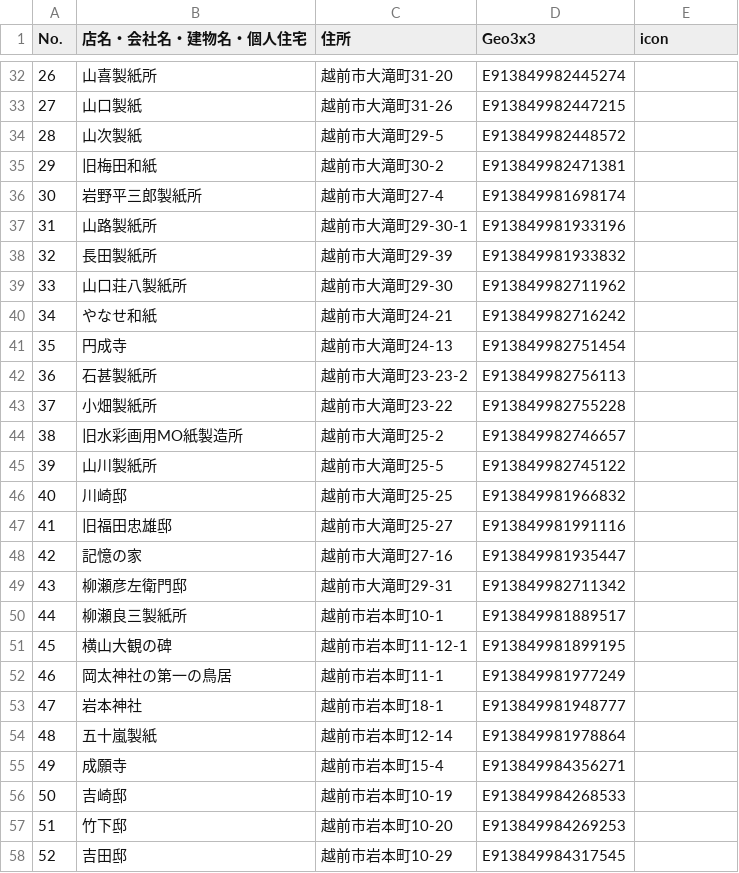
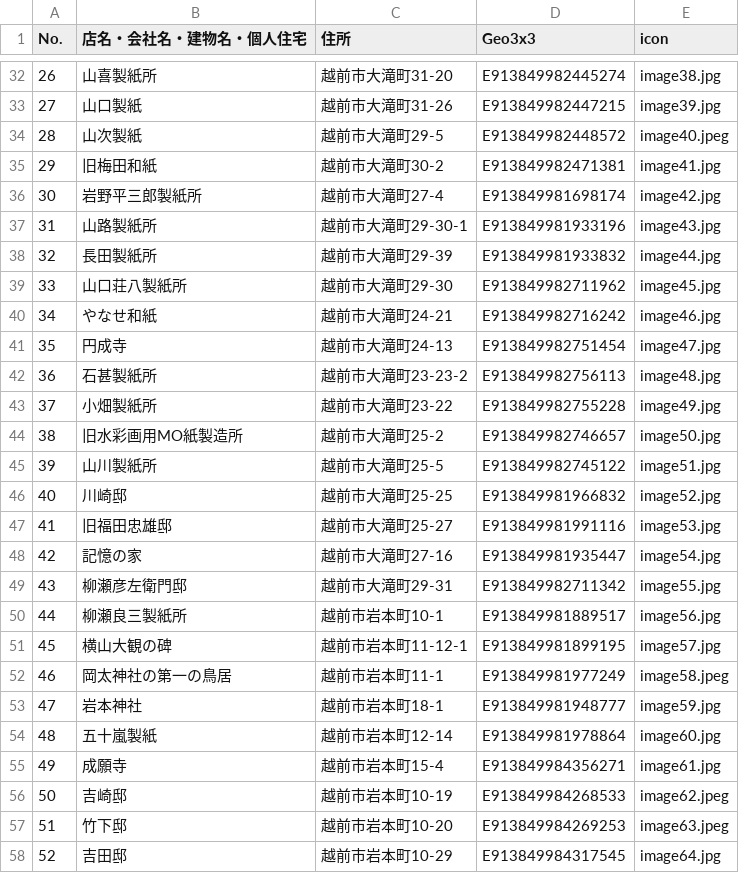
Before and after one commit to nknhb966/ozowara-shoukasen, a CSV file: bunka.csv, drawn as a sheet; only a part is shown, gaps mark what is left out; the diff covers the shown part only.

```diff
--- a/bunka.csv
+++ b/bunka.csv
@@ -32,27 +32,27 @@
-26,山喜製紙所,越前市大滝町31-20,E913849982445274,
-27,山口製紙,越前市大滝町31-26,E913849982447215,
-28,山次製紙,越前市大滝町29-5,E913849982448572,
-29,旧梅田和紙,越前市大滝町30-2,E913849982471381,
-30,岩野平三郎製紙所,越前市大滝町27-4,E913849981698174,
-31,山路製紙所,越前市大滝町29-30-1,E913849981933196,
-32,長田製紙所,越前市大滝町29-39,E913849981933832,
-33,山口荘八製紙所,越前市大滝町29-30,E913849982711962,
-34,やなせ和紙,越前市大滝町24-21,E913849982716242,
-35,円成寺,越前市大滝町24-13,E913849982751454,
-36,石甚製紙所,越前市大滝町23-23-2,E913849982756113,
-37,小畑製紙所,越前市大滝町23-22,E913849982755228,
-38,旧水彩画用MO紙製造所,越前市大滝町25-2,E913849982746657,
-39,山川製紙所,越前市大滝町25-5,E913849982745122,
-40,川崎邸,越前市大滝町25-25,E913849981966832,
-41,旧福田忠雄邸,越前市大滝町25-27,E913849981991116,
-42,記憶の家,越前市大滝町27-16,E913849981935447,
-43,柳瀬彦左衛門邸,越前市大滝町29-31,E913849982711342,
-44,柳瀬良三製紙所,越前市岩本町10-1,E913849981889517,
-45,横山大観の碑,越前市岩本町11-12-1,E913849981899195,
-46,岡太神社の第一の鳥居,越前市岩本町11-1,E913849981977249,
-47,岩本神社,越前市岩本町18-1,E913849981948777,
-48,五十嵐製紙,越前市岩本町12-14,E913849981978864,
-49,成願寺,越前市岩本町15-4,E913849984356271,
-50,吉崎邸,越前市岩本町10-19,E913849984268533,
-51,竹下邸,越前市岩本町10-20,E913849984269253,
-52,吉田邸,越前市岩本町10-29,E913849984317545,
+26,山喜製紙所,越前市大滝町31-20,E913849982445274,image38.jpg
+27,山口製紙,越前市大滝町31-26,E913849982447215,image39.jpg
+28,山次製紙,越前市大滝町29-5,E913849982448572,image40.jpeg
+29,旧梅田和紙,越前市大滝町30-2,E913849982471381,image41.jpg
+30,岩野平三郎製紙所,越前市大滝町27-4,E913849981698174,image42.jpg
+31,山路製紙所,越前市大滝町29-30-1,E913849981933196,image43.jpg
+32,長田製紙所,越前市大滝町29-39,E913849981933832,image44.jpg
+33,山口荘八製紙所,越前市大滝町29-30,E913849982711962,image45.jpg
+34,やなせ和紙,越前市大滝町24-21,E913849982716242,image46.jpg
+35,円成寺,越前市大滝町24-13,E913849982751454,image47.jpg
+36,石甚製紙所,越前市大滝町23-23-2,E913849982756113,image48.jpg
+37,小畑製紙所,越前市大滝町23-22,E913849982755228,image49.jpg
+38,旧水彩画用MO紙製造所,越前市大滝町25-2,E913849982746657,image50.jpg
+39,山川製紙所,越前市大滝町25-5,E913849982745122,image51.jpg
+40,川崎邸,越前市大滝町25-25,E913849981966832,image52.jpg
+41,旧福田忠雄邸,越前市大滝町25-27,E913849981991116,image53.jpg
+42,記憶の家,越前市大滝町27-16,E913849981935447,image54.jpg
+43,柳瀬彦左衛門邸,越前市大滝町29-31,E913849982711342,image55.jpg
+44,柳瀬良三製紙所,越前市岩本町10-1,E913849981889517,image56.jpg
+45,横山大観の碑,越前市岩本町11-12-1,E913849981899195,image57.jpg
+46,岡太神社の第一の鳥居,越前市岩本町11-1,E913849981977249,image58.jpeg
+47,岩本神社,越前市岩本町18-1,E913849981948777,image59.jpg
+48,五十嵐製紙,越前市岩本町12-14,E913849981978864,image60.jpg
+49,成願寺,越前市岩本町15-4,E913849984356271,image61.jpg
+50,吉崎邸,越前市岩本町10-19,E913849984268533,image62.jpeg
+51,竹下邸,越前市岩本町10-20,E913849984269253,image63.jpeg
+52,吉田邸,越前市岩本町10-29,E913849984317545,image64.jpg
```
Also changed, not shown: 62 edited cells elsewhere in this file.
